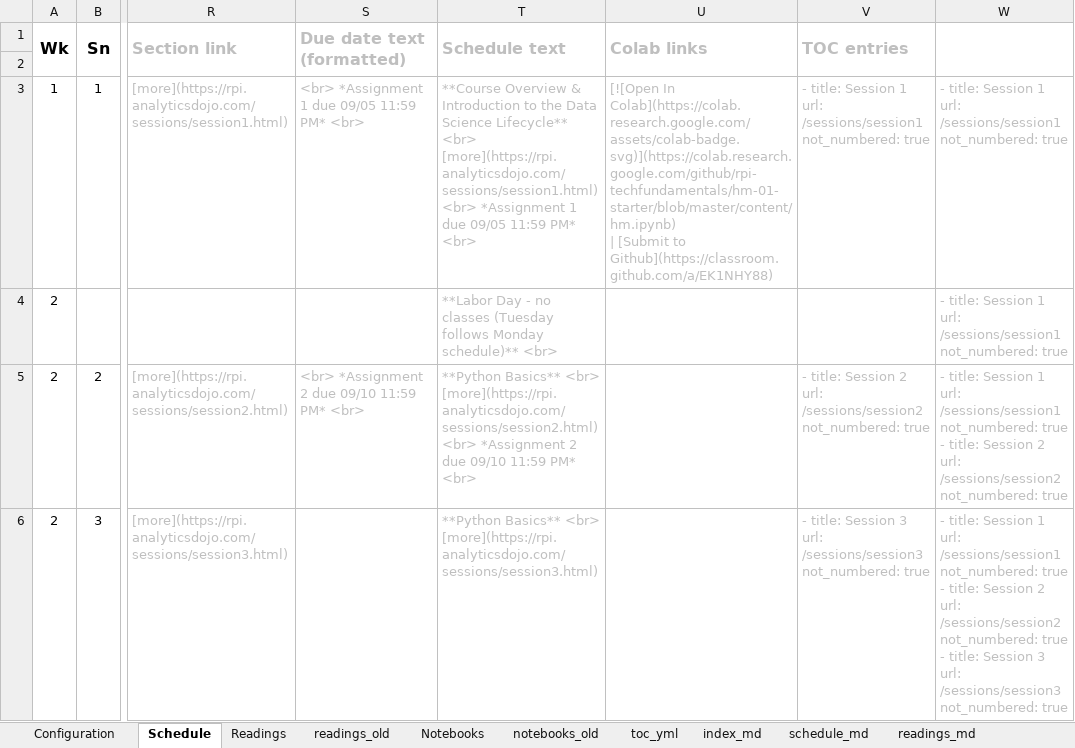
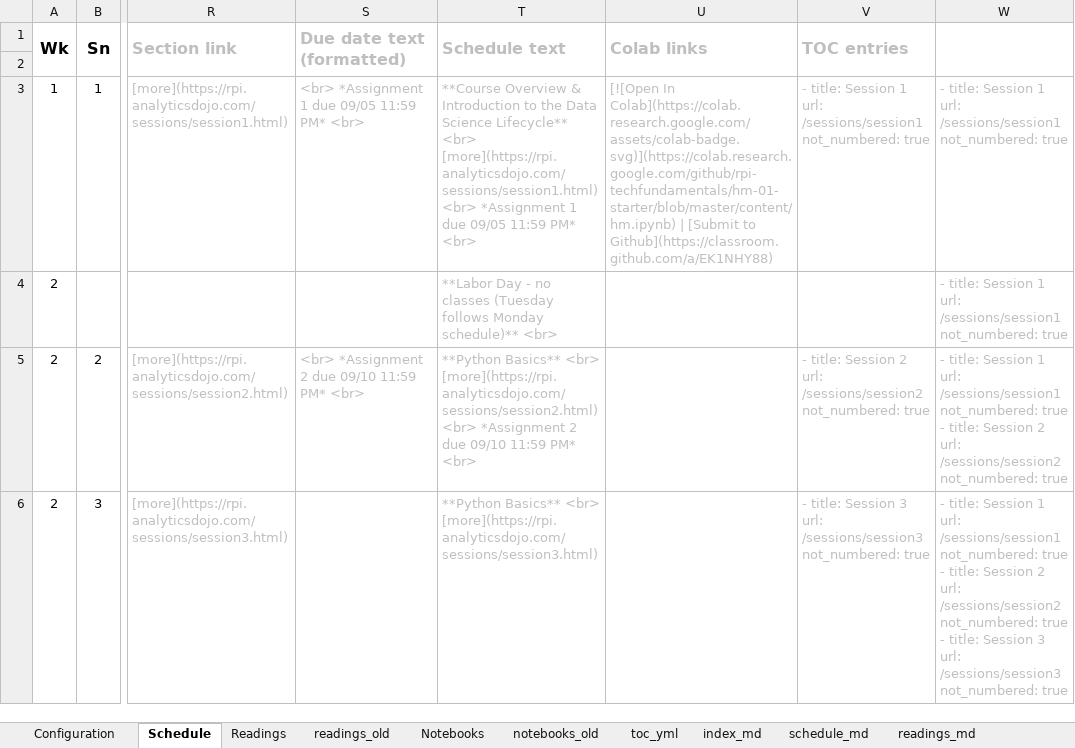
Before and after one commit to RPI-DATA/course-intro-ml-app, an Excel workbook: book.xlsx, sheet Schedule, drawn as a sheet; only a part is shown, gaps mark what is left out; values as stored, in another font and other column widths than the file's, no borders; the diff names each change by its address in the sheet, - before the commit and + after, or states it on an @@ line.

```diff
--- a/book.xlsx (sheet Schedule)
+++ b/book.xlsx (sheet Schedule)
-U3 (Colab links): …to Github](https://classroom.github.com/a/EK1NHY88)
+U3 (Colab links): …to Github](https://classroom.github.com/a/EK1NHY88)
```
Also changed, not shown: sheet session_md, sheet assignments_md, 4 other files.
